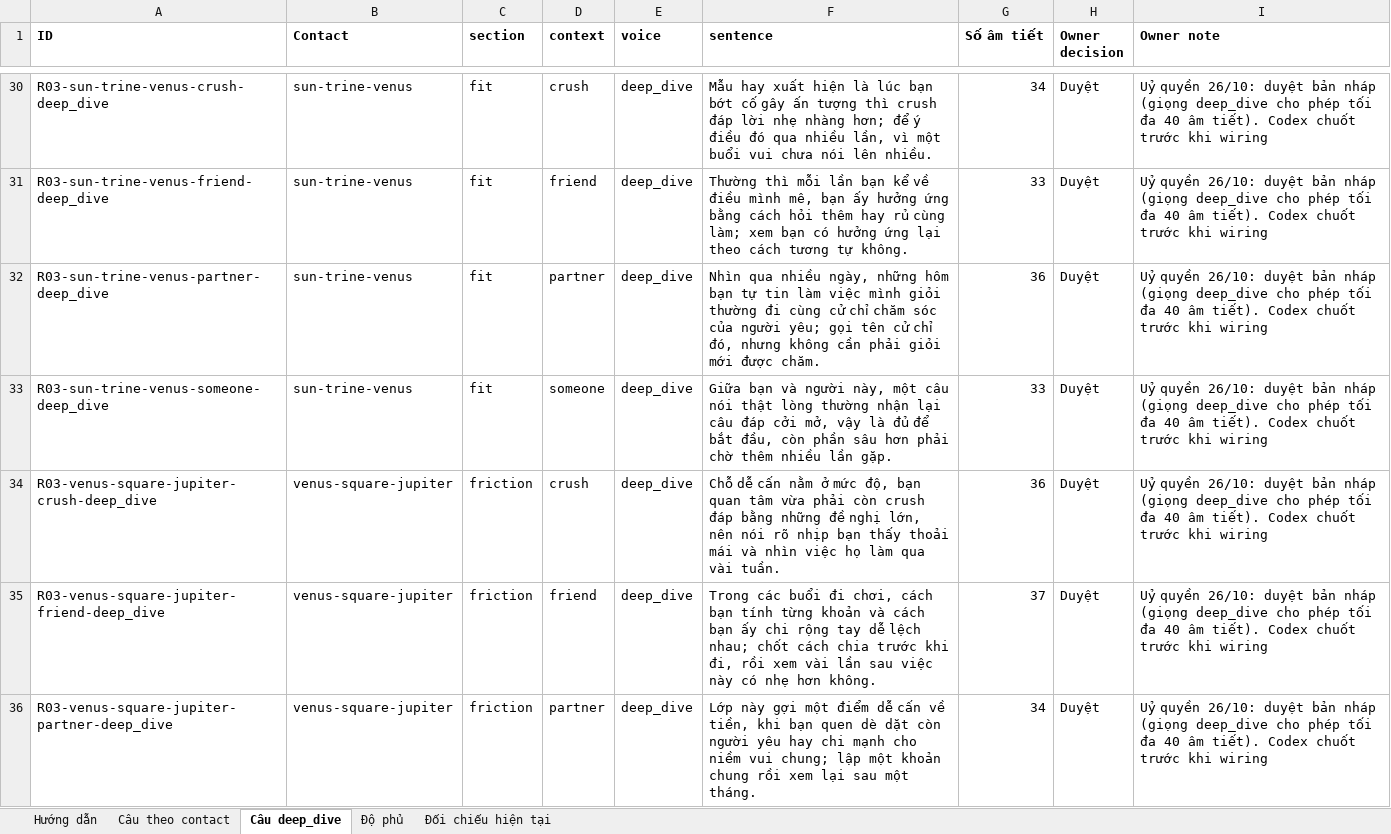
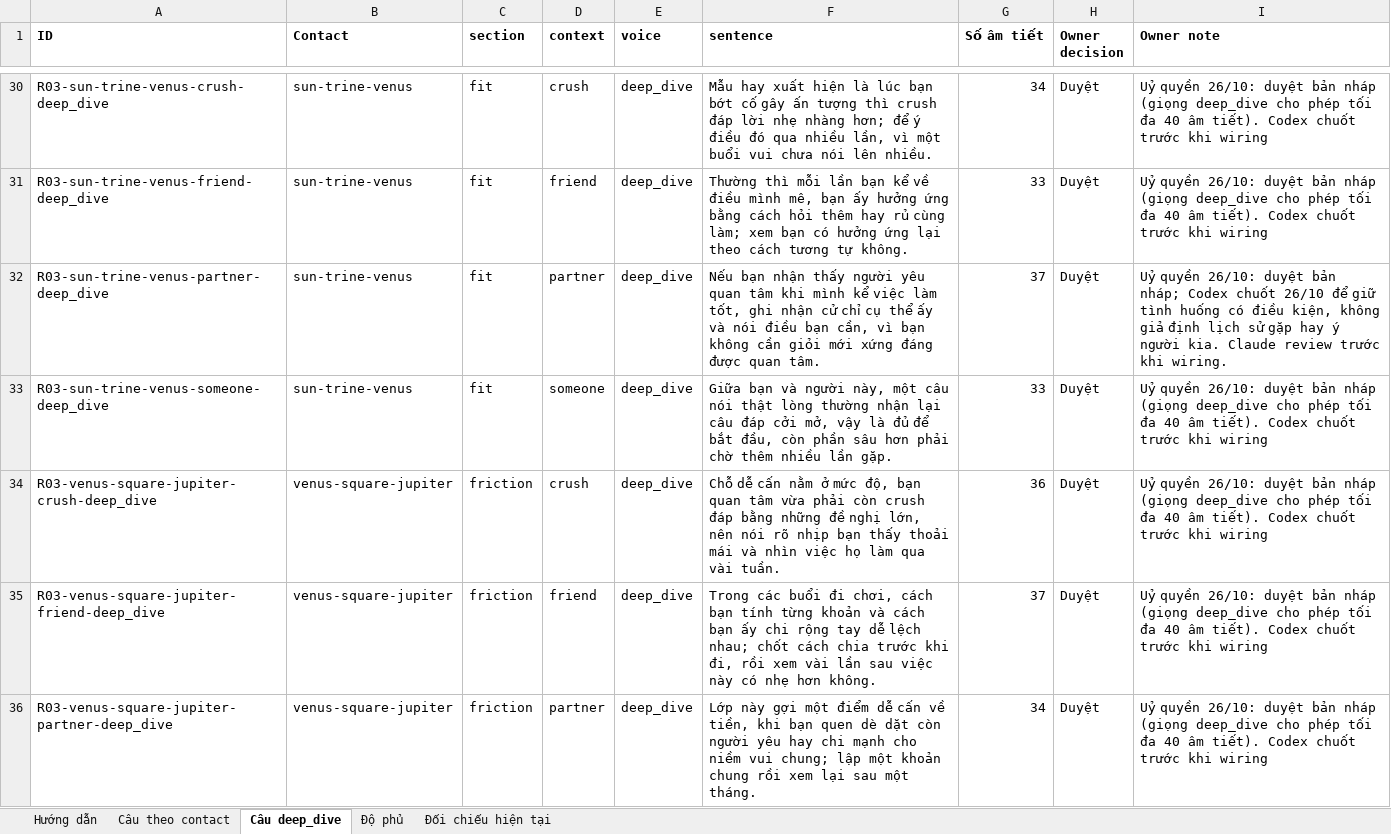
Before and after one commit to honghanh153-creator/la-lanh, an Excel workbook: docs/reviews/2026-10-22-r03-radar-copy-workbook.xlsx, sheet Câu deep_dive, drawn as a sheet; only a part is shown, gaps mark what is left out; values as stored, in another font and other column widths than the file's, no borders; the diff covers the shown part only; the diff names each change by its address in the sheet, - before the commit and + after, or states it on an @@ line.

```diff
--- a/docs/reviews/2026-10-22-r03-radar-copy-workbook.xlsx (sheet Câu deep_dive)
+++ b/docs/reviews/2026-10-22-r03-radar-copy-workbook.xlsx (sheet Câu deep_dive)
-F32 (sentence): Nhìn qua nhiều ngày, những hôm bạn tự tin làm việc mình giỏi thường đi cùng cử chỉ chăm sóc của người yêu; gọi tên cử chỉ đó, nhưng không cần phải giỏi mới được chăm.
+F32 (sentence): Nếu bạn nhận thấy người yêu quan tâm khi mình kể việc làm tốt, ghi nhận cử chỉ cụ thể ấy và nói điều bạn cần, vì bạn không cần giỏi mới xứng đáng được quan tâm.
-G32 (Số âm tiết): 36
+G32 (Số âm tiết): 37
-I32 (Owner note): …duyệt bản nháp (giọng deep_dive cho phép tối đa 40 âm tiết). Codex chuốt trước khi wiring
+I32 (Owner note): …duyệt bản nháp; Codex chuốt 26/10 để giữ tình huống có điều kiện, không giả định lịch sử gặp hay ý người kia. Claude review trước khi wiring.
```
Also changed, not shown: 76 edited cells elsewhere in this sheet, sheet Câu theo contact, sheet Hướng dẫn, 1 other file.
